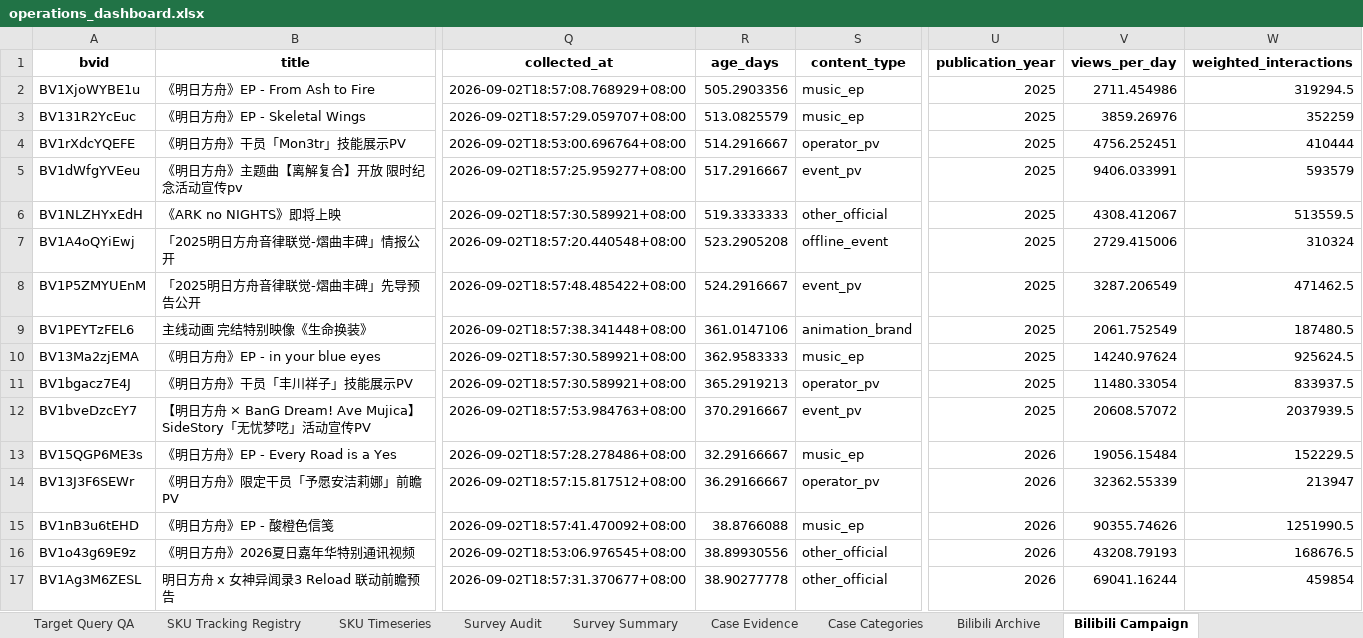
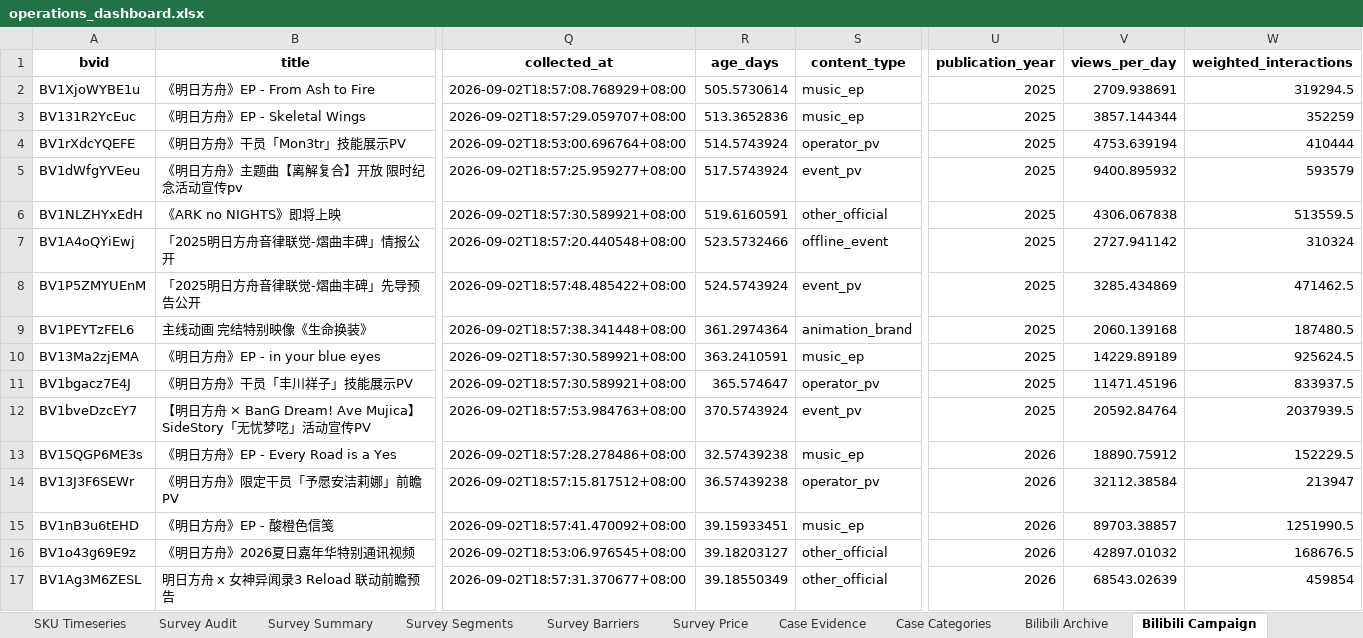
Before and after one commit to lubdbdbd/ArknightsAnalytics, an Excel workbook: reports/generated/operations_dashboard.xlsx, sheet Bilibili Campaign, drawn as a sheet; only a part is shown, gaps mark what is left out; values as stored, in another font and other column widths than the file's, no borders; the diff covers the shown part only; the diff names each change by its address in the sheet, - before the commit and + after, or states it on an @@ line.

```diff
--- a/reports/generated/operations_dashboard.xlsx (sheet Bilibili Campaign)
+++ b/reports/generated/operations_dashboard.xlsx (sheet Bilibili Campaign)
+sheet tab: Survey Segments
+sheet tab: Survey Barriers
+sheet tab: Survey Price
-R2 (age_days): 505.2903356
+R2 (age_days): 505.5730614
-V2 (views_per_day): 2711.454986
+V2 (views_per_day): 2709.938691
-R3 (age_days): 513.0825579
+R3 (age_days): 513.3652836
-V3 (views_per_day): 3859.26976
+V3 (views_per_day): 3857.144344
-R4 (age_days): 514.2916667
+R4 (age_days): 514.5743924
-V4 (views_per_day): 4756.252451
+V4 (views_per_day): 4753.639194
-R5 (age_days): 517.2916667
+R5 (age_days): 517.5743924
-V5 (views_per_day): 9406.033991
+V5 (views_per_day): 9400.895932
-R6 (age_days): 519.3333333
+R6 (age_days): 519.6160591
-V6 (views_per_day): 4308.412067
+V6 (views_per_day): 4306.067838
-R7 (age_days): 523.2905208
+R7 (age_days): 523.5732466
-V7 (views_per_day): 2729.415006
+V7 (views_per_day): 2727.941142
-R8 (age_days): 524.2916667
+R8 (age_days): 524.5743924
-V8 (views_per_day): 3287.206549
+V8 (views_per_day): 3285.434869
-R9 (age_days): 361.0147106
+R9 (age_days): 361.2974364
-V9 (views_per_day): 2061.752549
+V9 (views_per_day): 2060.139168
-R10 (age_days): 362.9583333
+R10 (age_days): 363.2410591
-V10 (views_per_day): 14240.97624
+V10 (views_per_day): 14229.89189
-R11 (age_days): 365.2919213
+R11 (age_days): 365.574647
-V11 (views_per_day): 11480.33054
+V11 (views_per_day): 11471.45196
-R12 (age_days): 370.2916667
+R12 (age_days): 370.5743924
-V12 (views_per_day): 20608.57072
+V12 (views_per_day): 20592.84764
-R13 (age_days): 32.29166667
+R13 (age_days): 32.57439238
-V13 (views_per_day): 19056.15484
+V13 (views_per_day): 18890.75912
-R14 (age_days): 36.29166667
+R14 (age_days): 36.57439238
-V14 (views_per_day): 32362.55339
+V14 (views_per_day): 32112.38584
-R15 (age_days): 38.8766088
+R15 (age_days): 39.15933451
-V15 (views_per_day): 90355.74626
+V15 (views_per_day): 89703.38857
-R16 (age_days): 38.89930556
+R16 (age_days): 39.18203127
-V16 (views_per_day): 43208.79193
+V16 (views_per_day): 42897.01032
-R17 (age_days): 38.90277778
+R17 (age_days): 39.18550349
-V17 (views_per_day): 69041.16244
+V17 (views_per_day): 68543.02639
```
Also changed, not shown: 548 edited cells elsewhere in this sheet, sheet Bilibili Archive, sheet Bilibili Type Summary, 18 other files.
